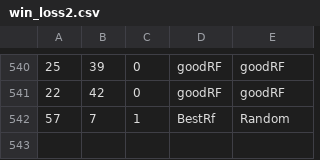
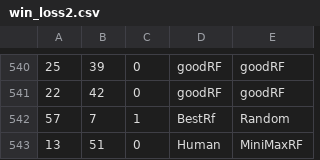
Before and after one commit to weinfz/othello, a CSV file: win_loss2.csv, drawn as a sheet; only a part is shown, gaps mark what is left out; the diff names each change by its address in the sheet, - before the commit and + after, or states it on an @@ line.

```diff
--- a/win_loss2.csv
+++ b/win_loss2.csv
+row 543: 13 | 51 | 0 | Human | MiniMaxRF
```
Also changed, not shown: 4 other files.
